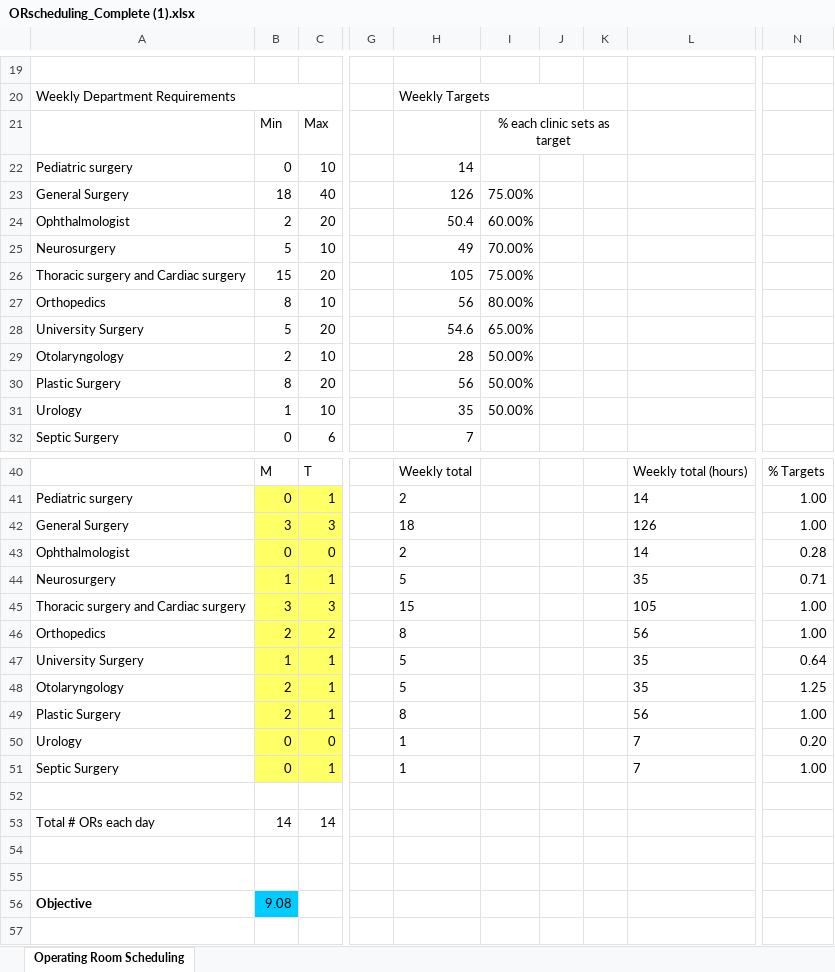
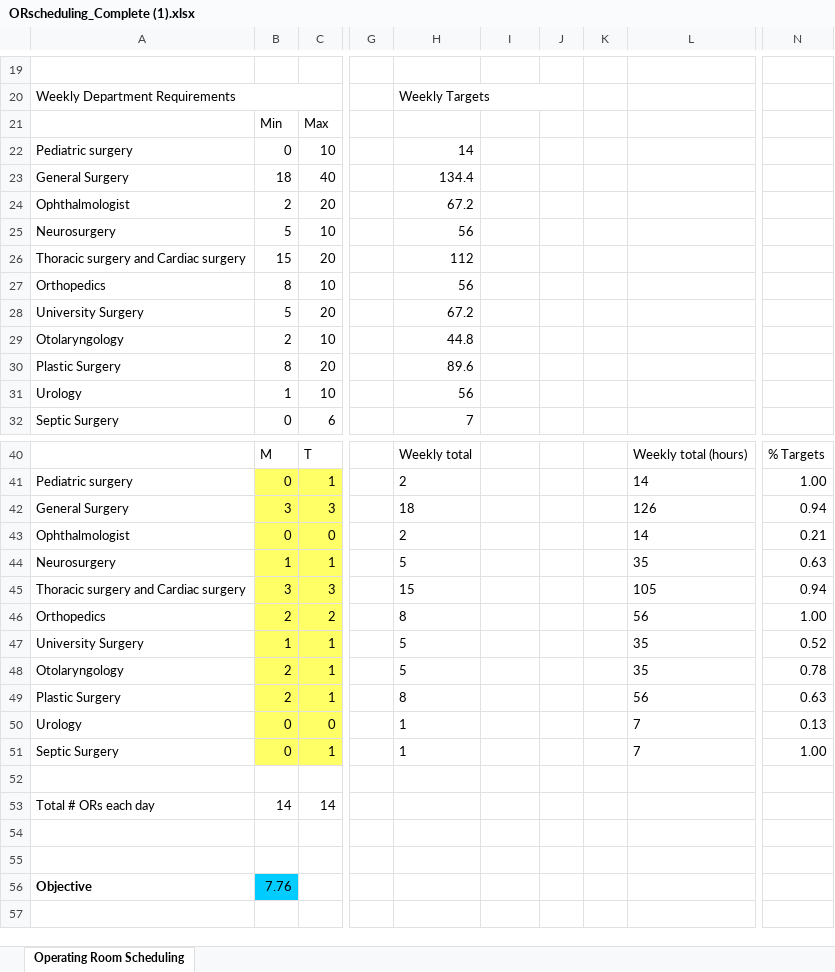
Before and after one commit to Giannakopoulos122/ThesisSch, an Excel workbook: ORscheduling_Complete (1).xlsx, sheet Operating Room Scheduling, drawn as a sheet; only a part is shown, gaps mark what is left out; values as stored, in another font and other column widths than the file's, no borders; the diff names each change by its address in the sheet, - before the commit and + after, or states it on an @@ line.

Commit message:
Add files via upload

```diff
--- a/ORscheduling_Complete (1).xlsx (sheet Operating Room Scheduling)
+++ b/ORscheduling_Complete (1).xlsx (sheet Operating Room Scheduling)
-I21: % each clinic sets as target
+I21: (empty)
-I21:K21 merged
-H23: 126
+H23: 134.4
-I23: 75.00%
+I23: (empty)
-H24: 50.4
+H24: 67.2
-I24: 60.00%
+I24: (empty)
-H25: 49
+H25: 56
-I25: 70.00%
+I25: (empty)
-H26: 105
+H26: 112
-I26: 75.00%
+I26: (empty)
-I27: 80.00%
+I27: (empty)
-H28: 54.6
+H28: 67.2
-I28: 65.00%
+I28: (empty)
-H29: 28
+H29: 44.8
-I29:I31: 50.00%
+I29:I31: (empty)
-H30: 56
+H30: 89.6
-H31: 35
+H31: 56
-N42: 1.00
+N42: 0.94
-N43: 0.28
+N43: 0.21
-N44: 0.71
+N44: 0.63
-N45: 1.00
+N45: 0.94
-N47: 0.64
+N47: 0.52
-N48: 1.25
+N48: 0.78
-N49: 1.00
+N49: 0.63
-N50: 0.20
+N50: 0.13
-B56: 9.08
+B56: 7.76
```
Also changed, not shown: formulas that keep their value.
